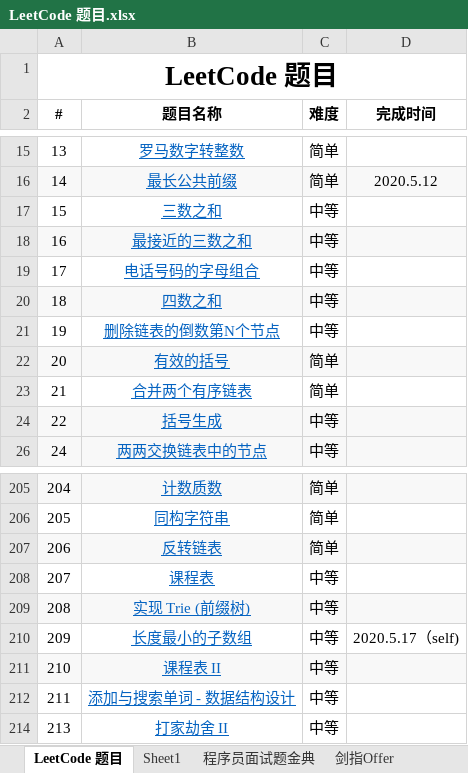
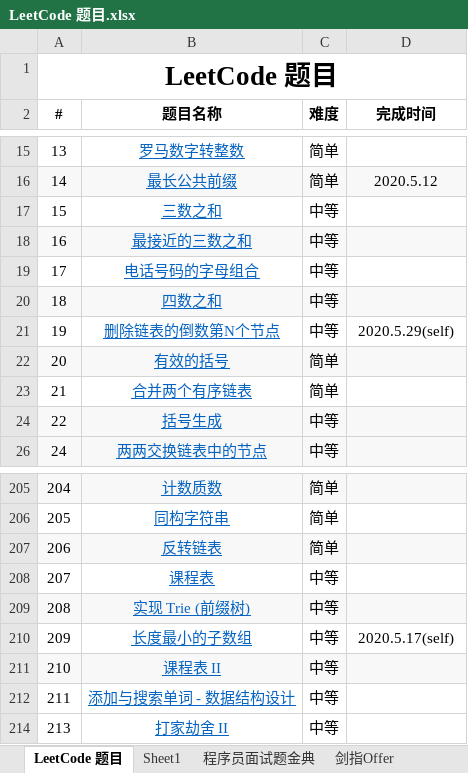
Before and after one commit to unwindfly/LeetCode, an Excel workbook: LeetCode 题目.xlsx, sheet LeetCode 题目, drawn as a sheet; only a part is shown, gaps mark what is left out; values as stored, in another font and other column widths than the file's, no borders; the diff names each change by its address in the sheet, - before the commit and + after, or states it on an @@ line.

Commit message:
add problem 19(third self solve)

```diff
--- a/LeetCode 题目.xlsx (sheet LeetCode 题目)
+++ b/LeetCode 题目.xlsx (sheet LeetCode 题目)
-D21 (完成时间): (empty)
+D21 (完成时间): 2020.5.29(self)
-D210 (完成时间): 2020.5.17（self)
+D210 (完成时间): 2020.5.17(self)
```
Also changed, not shown: 1 other file.
